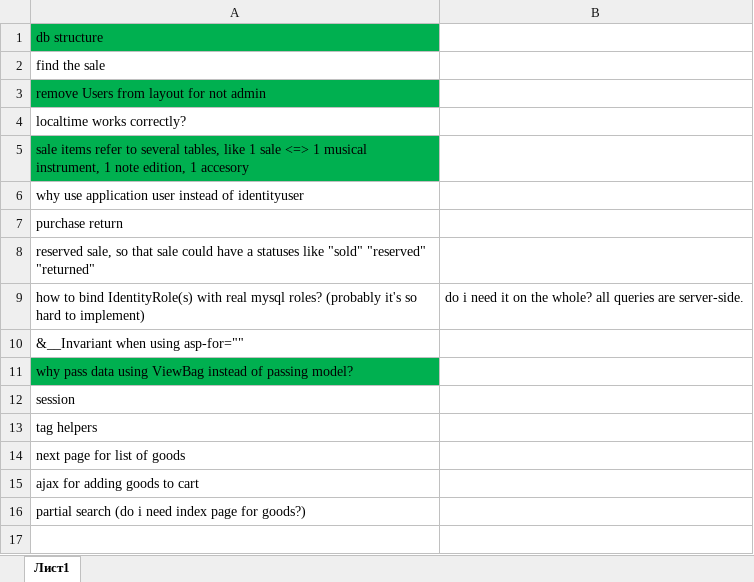
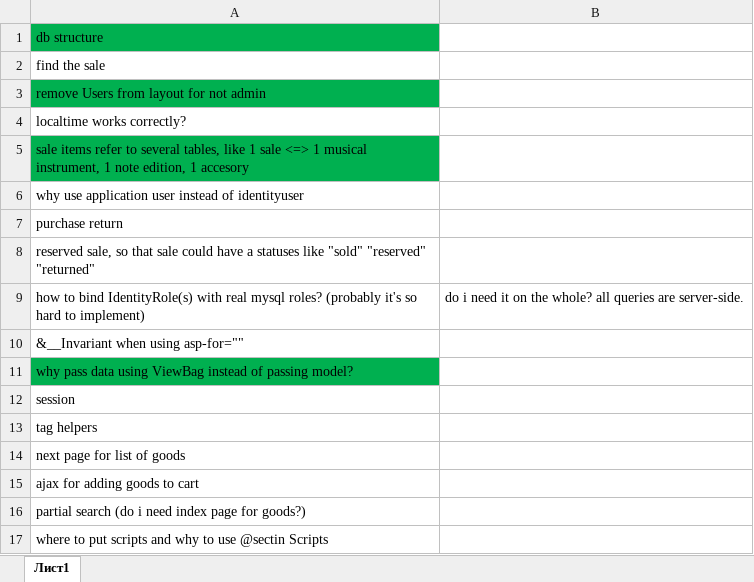
Before and after one commit to Slowpool/diploma-musical-shop-, an Excel workbook: OuterData/checklist.xlsx, sheet Лист1, drawn as a sheet; values as stored, in another font and other column widths than the file's, no borders; the diff names each change by its address in the sheet, - before the commit and + after, or states it on an @@ line.

Commit message:
+tasks

```diff
--- a/OuterData/checklist.xlsx (sheet Лист1)
+++ b/OuterData/checklist.xlsx (sheet Лист1)
+row 17: where to put scripts and why to use @sectin Scripts
```
